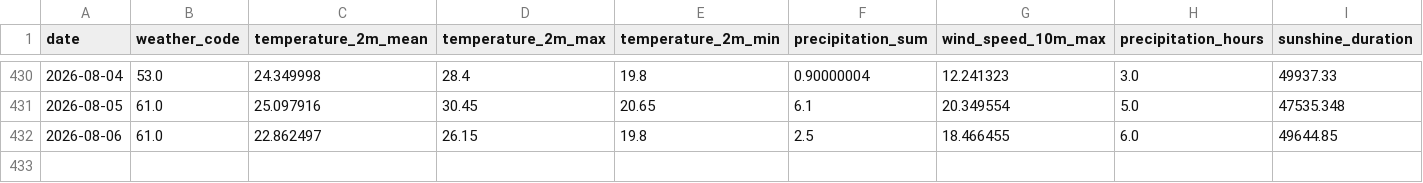
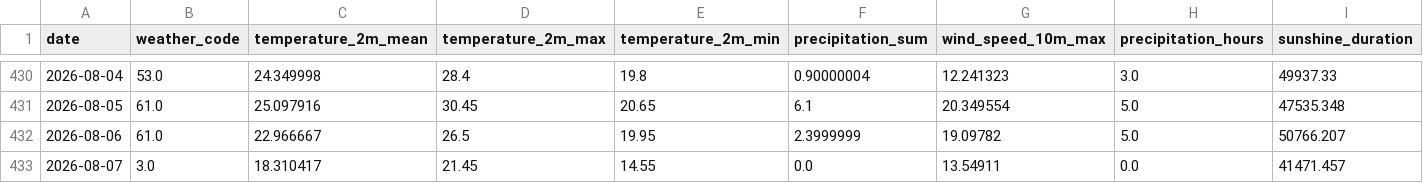
Before and after one commit to fischer-jonas/bbq-tableau, a CSV file: bochum_weather.csv, drawn as a sheet; only a part is shown, gaps mark what is left out.

Commit message:
Daily weather update

```diff
--- a/bochum_weather.csv
+++ b/bochum_weather.csv
@@ -431,2 +431,3 @@ date,weather_code,temperature_2m_mean,temperature_2m_max,temperature_2m_min,prec
 2026-08-05,61.0,25.097916,30.45,20.65,6.1,20.349554,5.0,47535.348
-2026-08-06,61.0,22.862497,26.15,19.8,2.5,18.466455,6.0,49644.85
+2026-08-06,61.0,22.966667,26.5,19.95,2.3999999,19.09782,5.0,50766.207
+2026-08-07,3.0,18.310417,21.45,14.55,0.0,13.54911,0.0,41471.457
```
Also changed, not shown: glfi.csv.
